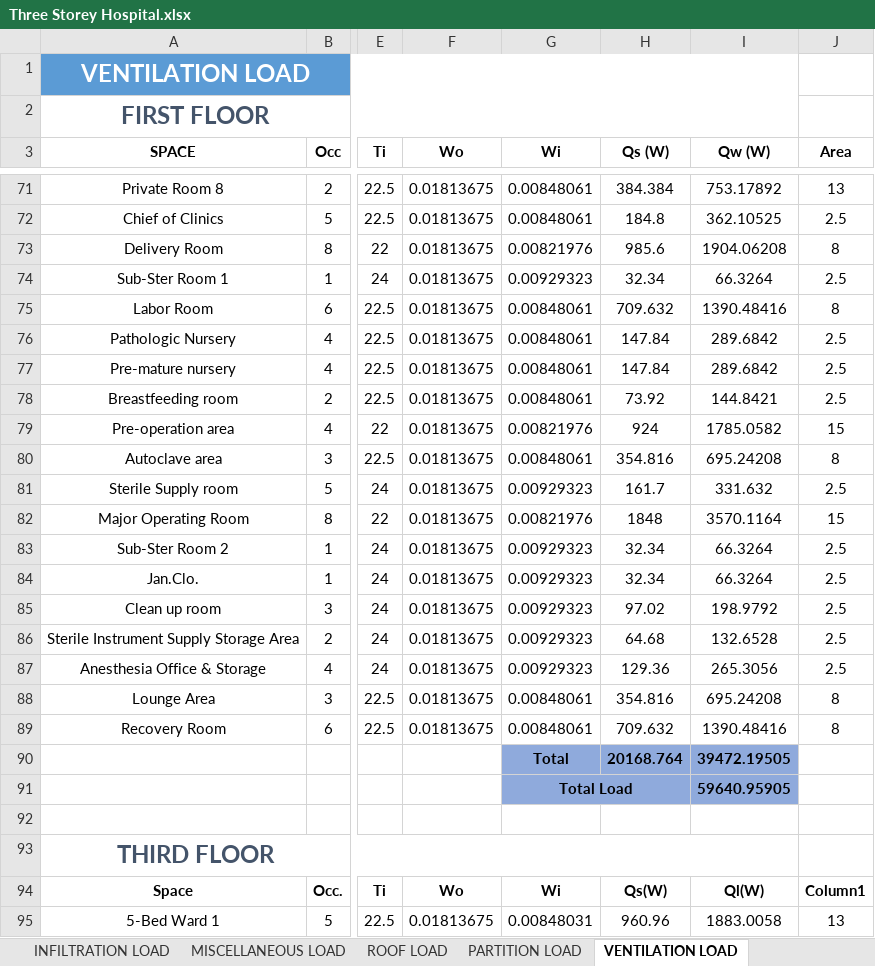
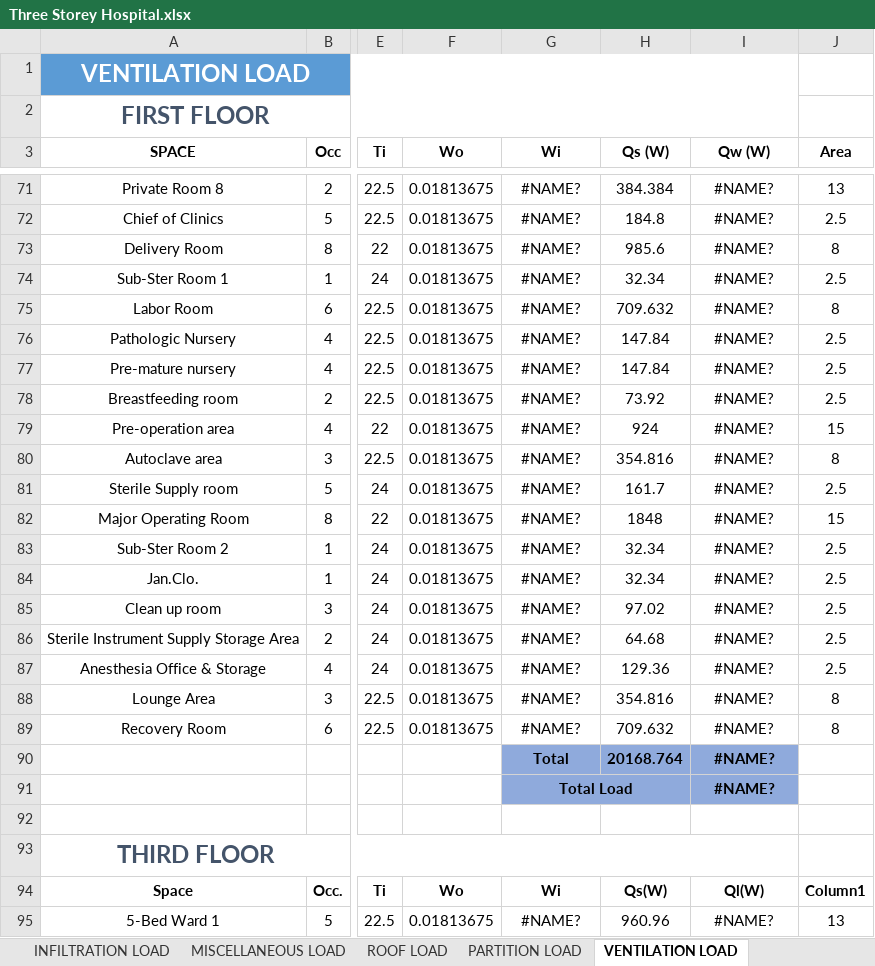
Before and after one commit to deviling124/Aircon, an Excel workbook: Excel/Three Storey Hospital.xlsx, sheet VENTILATION LOAD, drawn as a sheet; only a part is shown, gaps mark what is left out; values as stored, in another font and other column widths than the file's, no borders; table styles not drawn; the diff covers the shown part only; the diff names each change by its address in the sheet, - before the commit and + after, or states it on an @@ line.

```diff
--- a/Excel/Three Storey Hospital.xlsx (sheet VENTILATION LOAD)
+++ b/Excel/Three Storey Hospital.xlsx (sheet VENTILATION LOAD)
-G71:G72 (Wi): 0.00848061
+G71:G72 (Wi): #NAME?
-I71 (Qw (W)): 753.17892
+I71 (Qw (W)): #NAME?
-I72 (Qw (W)): 362.10525
+I72 (Qw (W)): #NAME?
-G73 (Wi): 0.00821976
+G73 (Wi): #NAME?
-I73 (Qw (W)): 1904.06208
+I73 (Qw (W)): #NAME?
-G74 (Wi): 0.00929323
+G74 (Wi): #NAME?
-I74 (Qw (W)): 66.3264
+I74 (Qw (W)): #NAME?
-G75:G78 (Wi): 0.00848061
+G75:G78 (Wi): #NAME?
-I75 (Qw (W)): 1390.48416
+I75 (Qw (W)): #NAME?
-I76:I77 (Qw (W)): 289.6842
+I76:I77 (Qw (W)): #NAME?
-I78 (Qw (W)): 144.8421
+I78 (Qw (W)): #NAME?
-G79 (Wi): 0.00821976
+G79 (Wi): #NAME?
-I79 (Qw (W)): 1785.0582
+I79 (Qw (W)): #NAME?
-G80 (Wi): 0.00848061
+G80 (Wi): #NAME?
-I80 (Qw (W)): 695.24208
+I80 (Qw (W)): #NAME?
-G81 (Wi): 0.00929323
+G81 (Wi): #NAME?
-I81 (Qw (W)): 331.632
+I81 (Qw (W)): #NAME?
-G82 (Wi): 0.00821976
+G82 (Wi): #NAME?
-I82 (Qw (W)): 3570.1164
+I82 (Qw (W)): #NAME?
-G83:G87 (Wi): 0.00929323
+G83:G87 (Wi): #NAME?
-I83:I84 (Qw (W)): 66.3264
+I83:I84 (Qw (W)): #NAME?
-I85 (Qw (W)): 198.9792
+I85 (Qw (W)): #NAME?
-I86 (Qw (W)): 132.6528
+I86 (Qw (W)): #NAME?
-I87 (Qw (W)): 265.3056
+I87 (Qw (W)): #NAME?
-G88:G89 (Wi): 0.00848061
+G88:G89 (Wi): #NAME?
-I88 (Qw (W)): 695.24208
+I88 (Qw (W)): #NAME?
-I89 (Qw (W)): 1390.48416
+I89 (Qw (W)): #NAME?
-I90 (Qw (W)): 39472.19505
+I90 (Qw (W)): #NAME?
-I91 (Qw (W)): 59640.95905
+I91 (Qw (W)): #NAME?
-G95 (Wi): 0.00848031
+G95 (Wi): #NAME?
-I95 (Qw (W)): 1883.0058
+I95 (Qw (W)): #NAME?
```
Also changed, not shown: 120 edited cells elsewhere in this sheet, sheet INFILTRATION LOAD, sheet GLASS LOAD, sheet EXTERNAL WALL LOAD, sheet Heat Load Calculation Summary, other sheet tabs, 14 other files.
